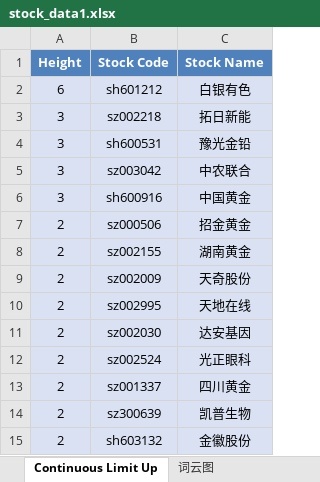
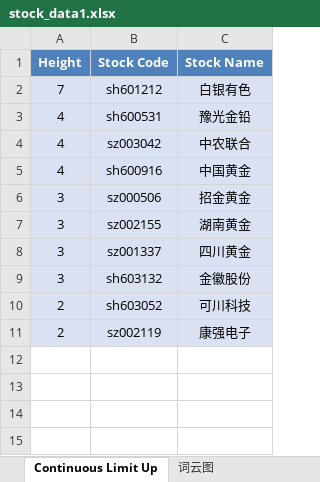
Before and after one commit to mengkai666/tag_wordcloud, an Excel workbook: stock_data1.xlsx, sheet Continuous Limit Up, drawn as a sheet; values as stored, in another font and other column widths than the file's, no borders; removed rows and columns are numbered as before the commit, all else as after; the diff names each change by its address in the sheet, - before the commit and + after, or states it on an @@ line.

```diff
--- a/stock_data1.xlsx (sheet Continuous Limit Up)
+++ b/stock_data1.xlsx (sheet Continuous Limit Up)
-A2 (Height): 6
+A2 (Height): 7
-row 3: 3 | sz002218 | 拓日新能
-A3:A5 (Height): 3
+A3:A5 (Height): 4
-A6:A7 (Height): 2
+A6:A7 (Height): 3
-row 9: 2 | sz002009 | 天奇股份
-row 10: 2 | sz002995 | 天地在线
-row 11: 2 | sz002030 | 达安基因
-row 12: 2 | sz002524 | 光正眼科
-A8 (Height): 2
+A8 (Height): 3
-row 14: 2 | sz300639 | 凯普生物
-A9 (Height): 2
+A9 (Height): 3
+row 10: 2 | sh603052 | 可川科技
+row 11: 2 | sz002119 | 康强电子
```
Also changed, not shown: sheet Plate Stock Data, charts or pictures, HotStock_Top20.xlsx, 2 other files.
